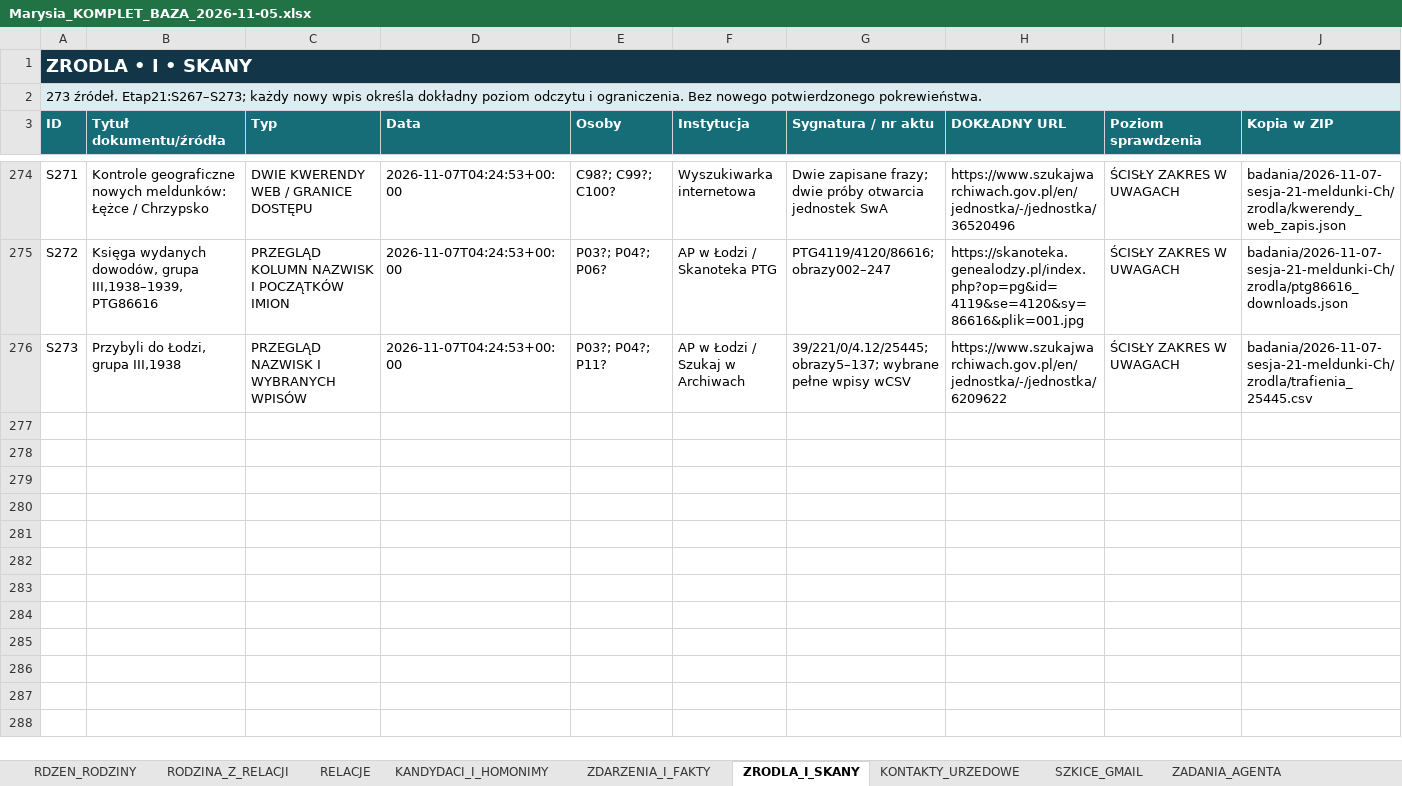
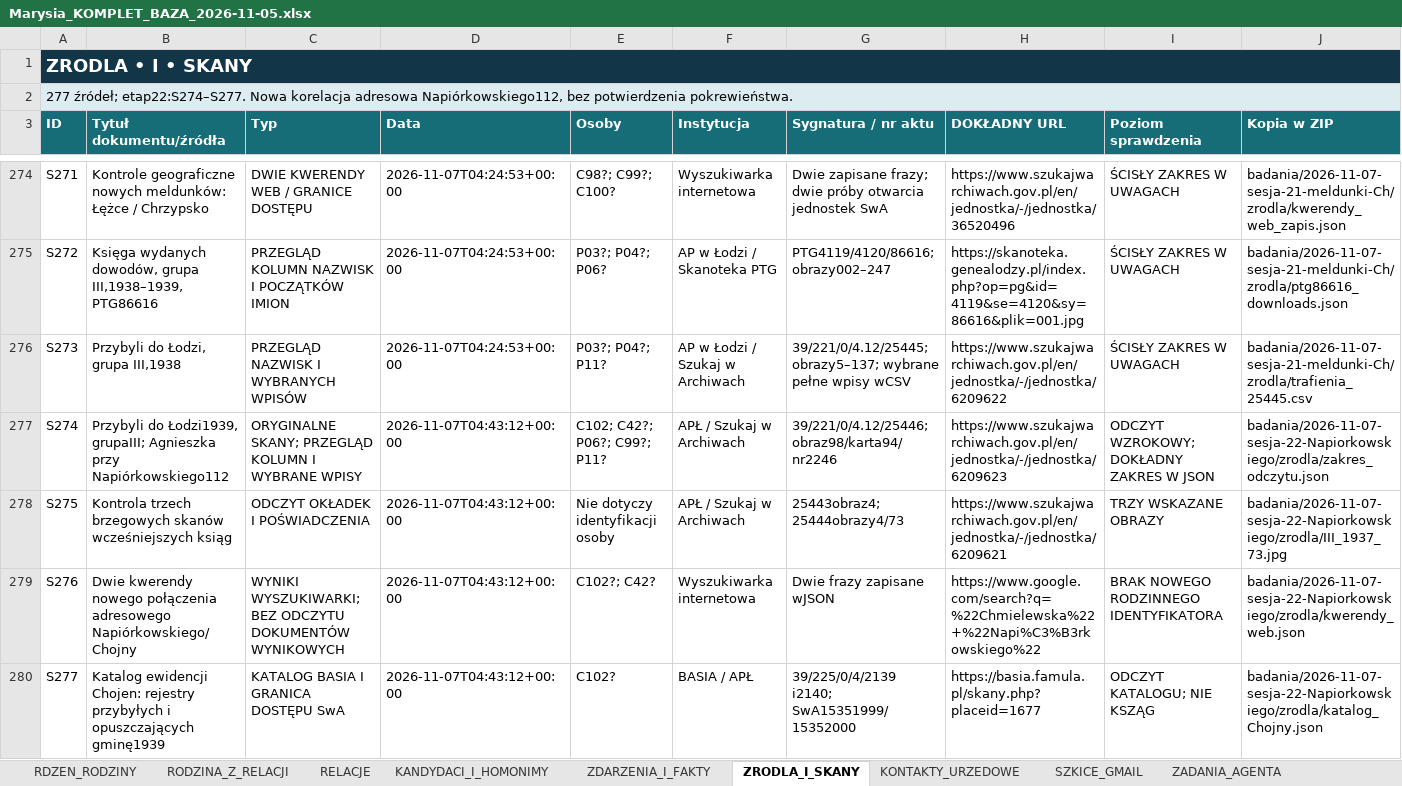
Before and after one commit to maciekkoz-PL/drzewo-genealogiczne, an Excel workbook: Marysia_KOMPLET_BAZA_2026-11-05.xlsx, sheet ZRODLA_I_SKANY, drawn as a sheet; only a part is shown, gaps mark what is left out; values as stored, in another font and other column widths than the file's, no borders; table styles not drawn; rows hold the shown columns only; the diff names each change by its address in the sheet, - before the commit and + after, or states it on an @@ line.

Commit message:
Etap22: polacz adres Agnieszki1939 z aktem dziecka1940, zachowaj hipotezy

```diff
--- a/Marysia_KOMPLET_BAZA_2026-11-05.xlsx (sheet ZRODLA_I_SKANY)
+++ b/Marysia_KOMPLET_BAZA_2026-11-05.xlsx (sheet ZRODLA_I_SKANY)
-A2 (ID): 273 źródeł. Etap21:S267–S273; każdy nowy wpis określa dokładny poziom odczytu i ograniczenia. Bez nowego potwierdzonego pokrewieństwa.
+A2 (ID): 277 źródeł; etap22:S274–S277. Nowa korelacja adresowa Napiórkowskiego112, bez potwierdzenia pokrewieństwa.
+row 277: S274 | Przybyli do Łodzi1939, grupaIII; Agnieszka przy Napiórkowskiego112 | ORYGINALNE SKANY; PRZEGLĄD KOLUMN I WYBRANE WPISY | 2026-11-07T04:43:12+00:00 | C102; C42?; P06?; C99?; P11? | APŁ / Szukaj w Archiwach | 39/221/0/4.12/25446; obraz98/karta94/nr2246 | https://www.szukajwarchiwach.gov.pl/en/jednostka/-/jednostka/6209623 | ODCZYT WZROKOWY; DOKŁADNY ZAKRES W JSON | badania/2026-11-07-sesja-22-Napiorkowskiego/zrodla/zakres_odczytu.json
+row 278: S275 | Kontrola trzech brzegowych skanów wcześniejszych ksiąg | ODCZYT OKŁADEK I POŚWIADCZENIA | 2026-11-07T04:43:12+00:00 | Nie dotyczy identyfikacji osoby | APŁ / Szukaj w Archiwach | 25443obraz4;25444obrazy4/73 | https://www.szukajwarchiwach.gov.pl/en/jednostka/-/jednostka/6209621 | TRZY WSKAZANE OBRAZY | badania/2026-11-07-sesja-22-Napiorkowskiego/zrodla/III_1937_73.jpg
+row 279: S276 | Dwie kwerendy nowego połączenia adresowego Napiórkowskiego/Chojny | WYNIKI WYSZUKIWARKI; BEZ ODCZYTU DOKUMENTÓW WYNIKOWYCH | 2026-11-07T04:43:12+00:00 | C102?; C42? | Wyszukiwarka internetowa | Dwie frazy zapisane wJSON | https://www.google.com/search?q=%22Chmielewska%22+%22Napi%C3%B3rkowskiego%22 | BRAK NOWEGO RODZINNEGO IDENTYFIKATORA | badania/2026-11-07-sesja-22-Napiorkowskiego/zrodla/kwerendy_web.json
+row 280: S277 | Katalog ewidencji Chojen: rejestry przybyłych i opuszczających gminę1939 | KATALOG BASIA I GRANICA DOSTĘPU SwA | 2026-11-07T04:43:12+00:00 | C102? | BASIA / APŁ | 39/225/0/4/2139 i2140; SwA15351999/15352000 | https://basia.famula.pl/skany.php?placeid=1677 | ODCZYT KATALOGU; NIE KSZĄG | badania/2026-11-07-sesja-22-Napiorkowskiego/zrodla/katalog_Chojny.json
```
Also changed, not shown: sheet PLIKI_DOWODOWE, sheet DZIENNIK_KWEREND, sheet KANDYDACI_I_HOMONIMY, sheet ZADANIA_AGENTA, sheet HIPOTEZY_OTWARTE, sheet START, 44 other files.
